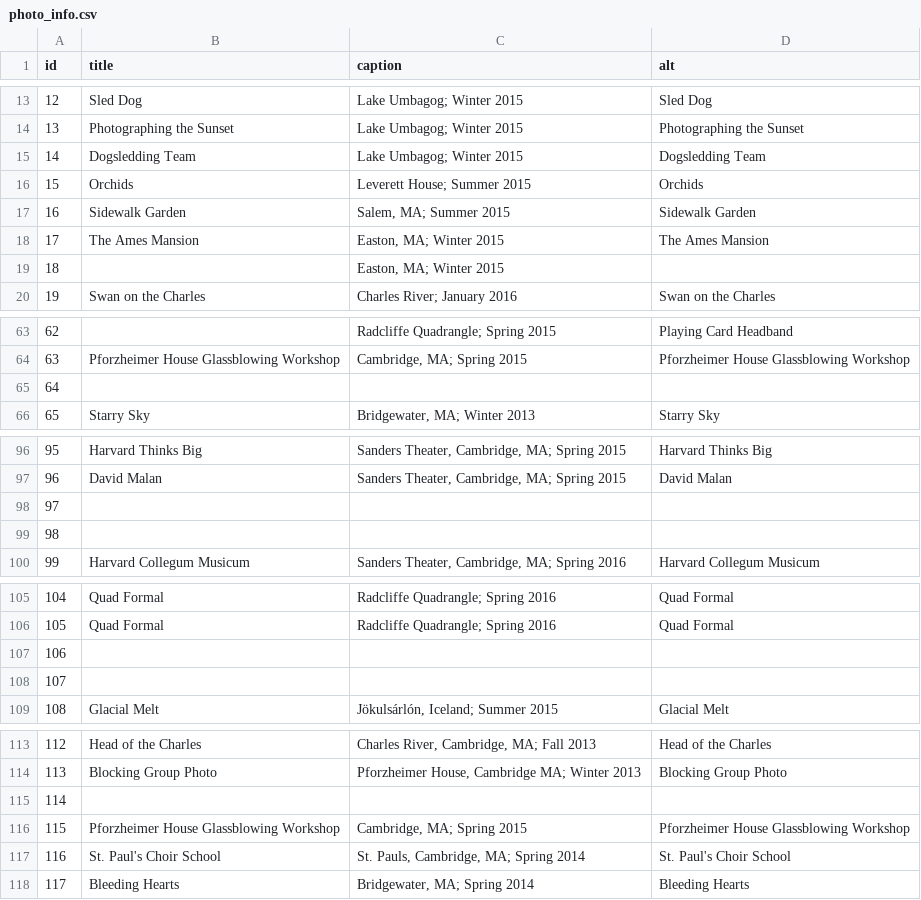
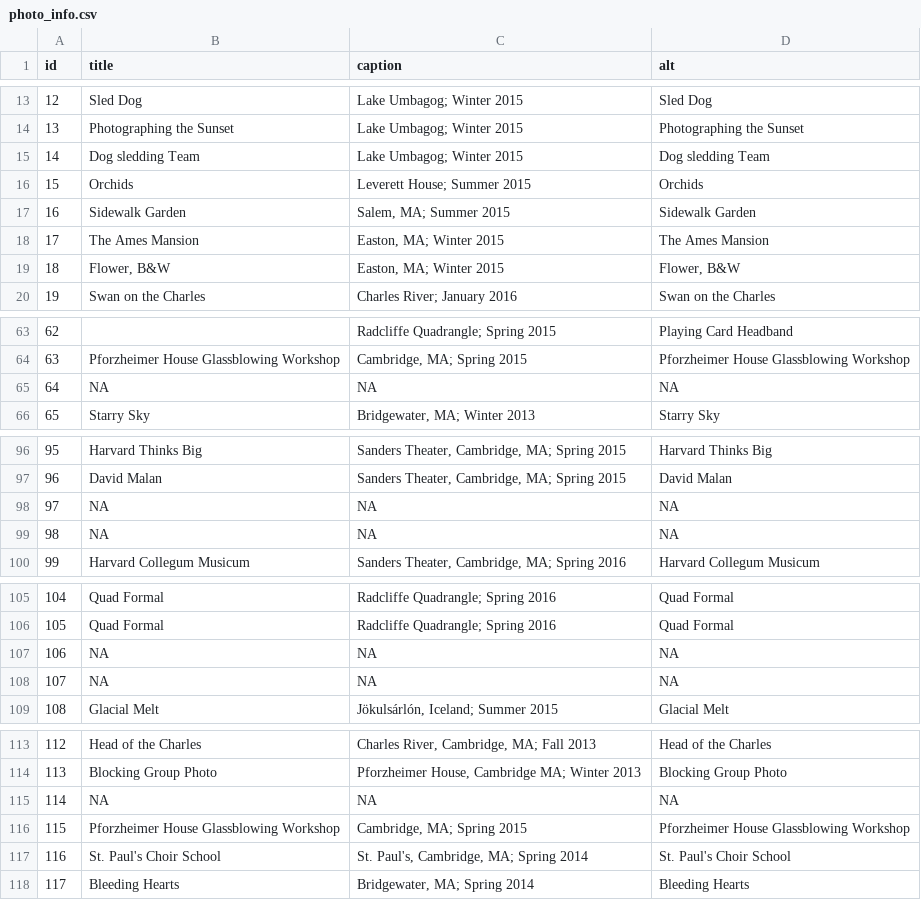
Before and after one commit to jamescurtin/jamescurtin.github.io, a CSV file: _data/photo_info.csv, drawn as a sheet; only a part is shown, gaps mark what is left out; the diff covers the shown part only.

```diff
--- a/_data/photo_info.csv
+++ b/_data/photo_info.csv
@@ -14,3 +14,3 @@ id,title,caption,alt
 13,Photographing the Sunset,Lake Umbagog; Winter 2015,Photographing the Sunset
-14,Dogsledding Team,Lake Umbagog; Winter 2015,Dogsledding Team
+14,Dog sledding Team,Lake Umbagog; Winter 2015,Dog sledding Team
 15,Orchids,Leverett House; Summer 2015,Orchids
@@ -18,3 +18,3 @@ id,title,caption,alt
 17,The Ames Mansion,"Easton, MA; Winter 2015",The Ames Mansion
-18,,"Easton, MA; Winter 2015",
+18,"Flower, B&W","Easton, MA; Winter 2015","Flower, B&W"
 19,Swan on the Charles,Charles River; January 2016,Swan on the Charles
@@ -64,3 +64,3 @@ id,title,caption,alt
 63,Pforzheimer House Glassblowing Workshop,"Cambridge, MA; Spring 2015",Pforzheimer House Glassblowing Workshop
-64,,,
+64,NA,NA,NA
 65,Starry Sky,"Bridgewater, MA; Winter 2013",Starry Sky
@@ -97,4 +97,4 @@ id,title,caption,alt
 96,David Malan,"Sanders Theater, Cambridge, MA; Spring 2015",David Malan
-97,,,
-98,,,
+97,NA,NA,NA
+98,NA,NA,NA
 99,Harvard Collegum Musicum,"Sanders Theater, Cambridge, MA; Spring 2016",Harvard Collegum Musicum
@@ -106,4 +106,4 @@ id,title,caption,alt
 105,Quad Formal,Radcliffe Quadrangle; Spring 2016,Quad Formal
-106,,,
-107,,,
+106,NA,NA,NA
+107,NA,NA,NA
 108,Glacial Melt,"Jökulsárlón, Iceland; Summer 2015",Glacial Melt
@@ -114,5 +114,5 @@ id,title,caption,alt
 113,Blocking Group Photo,"Pforzheimer House, Cambridge MA; Winter 2013",Blocking Group Photo
-114,,,
+114,NA,NA,NA
 115,Pforzheimer House Glassblowing Workshop,"Cambridge, MA; Spring 2015",Pforzheimer House Glassblowing Workshop
-116,St. Paul's Choir School,"St. Pauls, Cambridge, MA; Spring 2014",St. Paul's Choir School
+116,St. Paul's Choir School,"St. Paul's, Cambridge, MA; Spring 2014",St. Paul's Choir School
 117,Bleeding Hearts,"Bridgewater, MA; Spring 2014",Bleeding Hearts
```
Also changed, not shown: 1 edited cell elsewhere in this file, 13 other files.
